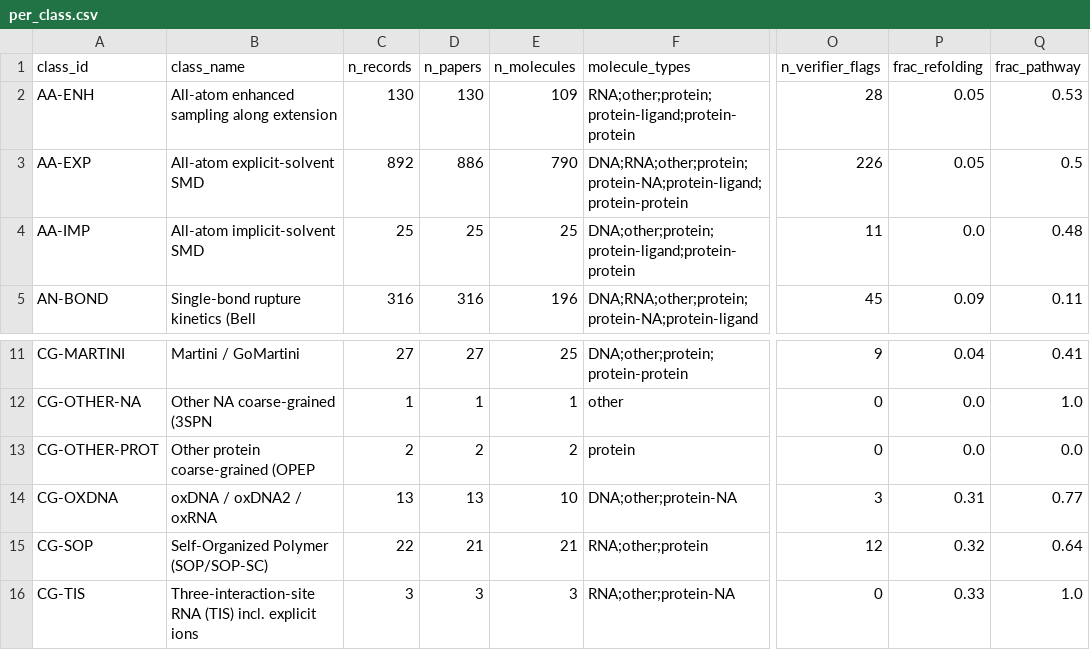
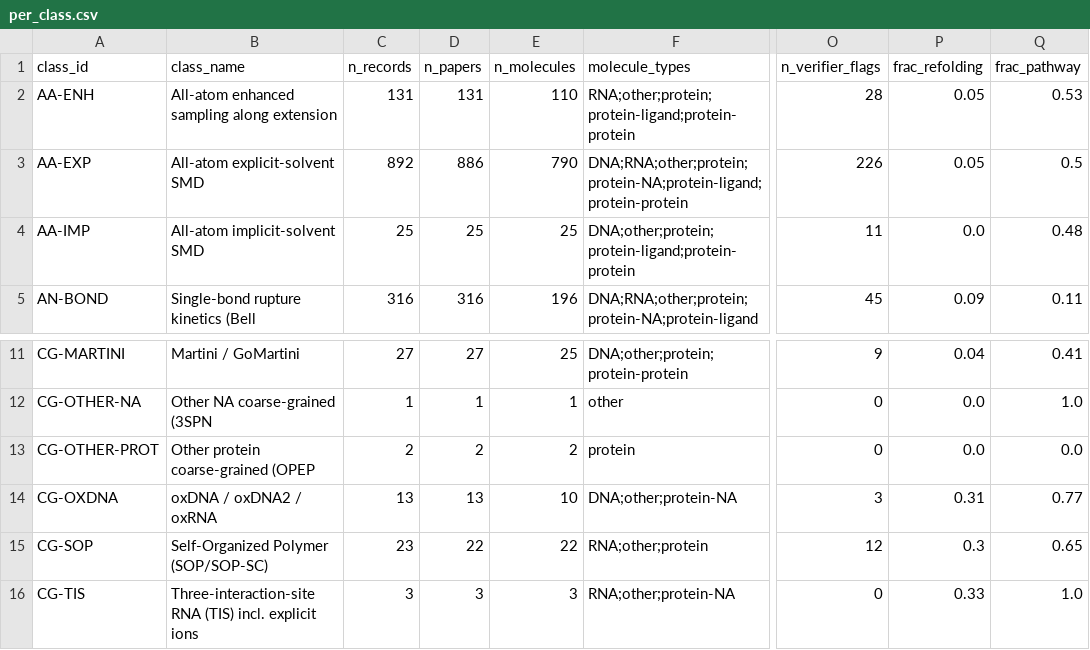
Before and after one commit to MattH55/smash-sim, a CSV file: data/views/per_class.csv, drawn as a sheet; only a part is shown, gaps mark what is left out; the diff names each change by its address in the sheet, - before the commit and + after, or states it on an @@ line.

```diff
--- a/data/views/per_class.csv
+++ b/data/views/per_class.csv
-C2 (n_records): 130
+C2 (n_records): 131
-D2 (n_papers): 130
+D2 (n_papers): 131
-E2 (n_molecules): 109
+E2 (n_molecules): 110
-C15 (n_records): 22
+C15 (n_records): 23
-D15 (n_papers): 21
+D15 (n_papers): 22
-E15 (n_molecules): 21
+E15 (n_molecules): 22
-P15 (frac_refolding): 0.32
+P15 (frac_refolding): 0.3
-Q15 (frac_pathway): 0.64
+Q15 (frac_pathway): 0.65
```
Also changed, not shown: data/30_missing.csv, data/views/arrows.csv, 10 other files.
